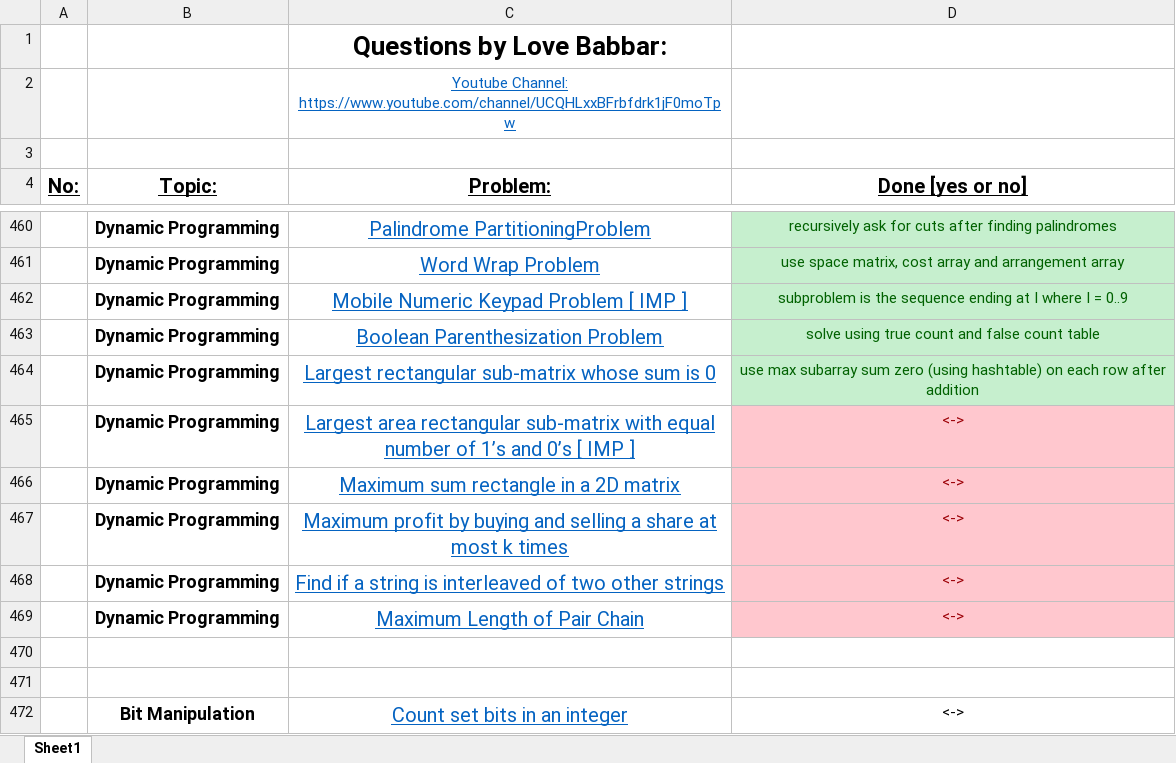
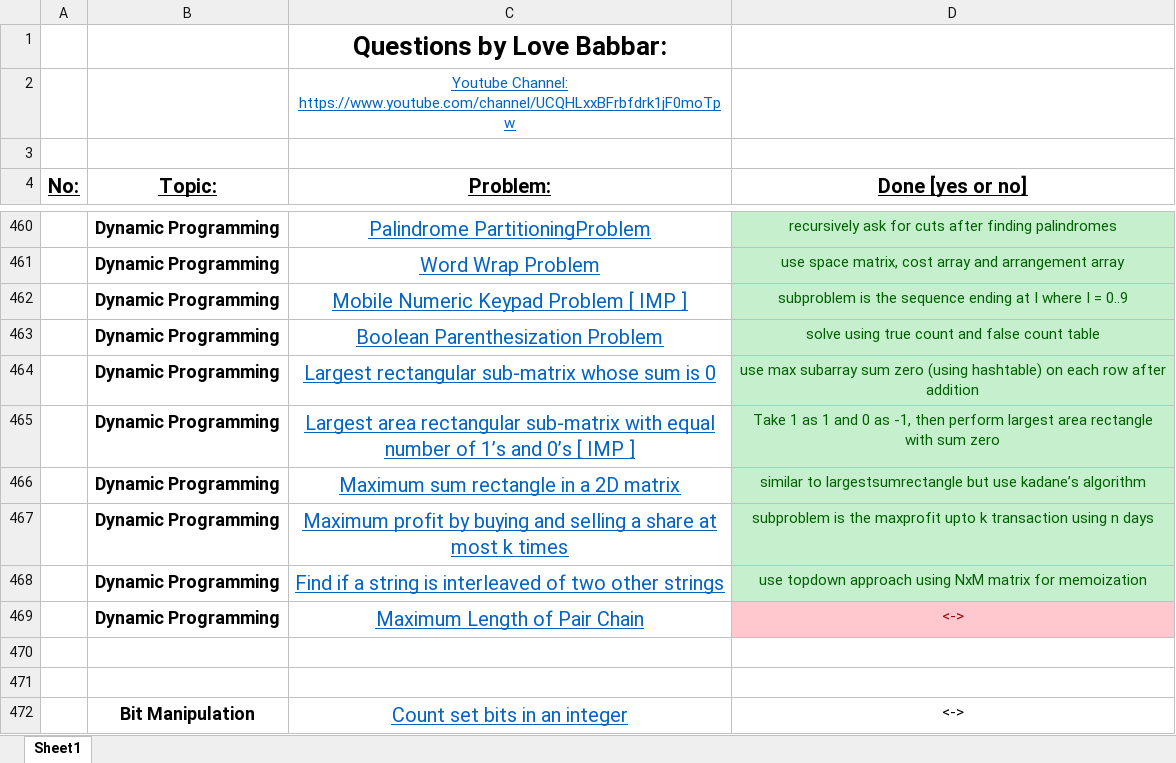
Before and after one commit to Shyam9583/dsa-workbook, an Excel workbook: workbook.xlsx, sheet Sheet1, drawn as a sheet; only a part is shown, gaps mark what is left out; values as stored, in another font and other column widths than the file's, no borders; the diff names each change by its address in the sheet, - before the commit and + after, or states it on an @@ line.

Commit message:
- Done till CheckIfStringIsInterleaved. - ChainPair remaining from DP section.

```diff
--- a/workbook.xlsx (sheet Sheet1)
+++ b/workbook.xlsx (sheet Sheet1)
-D465 (Done [yes or no]): <->
+D465 (Done [yes or no]): Take 1 as 1 and 0 as -1, then perform largest area rectangle with sum zero
@@ D465:D468 fill: #FFC7CE → #C6EFCE, text colour: #9C0006 → #006100 @@
-D466 (Done [yes or no]): <->
+D466 (Done [yes or no]): similar to largestsumrectangle but use kadane’s algorithm
-D467 (Done [yes or no]): <->
+D467 (Done [yes or no]): subproblem is the maxprofit upto k transaction using n days
-D468 (Done [yes or no]): <->
+D468 (Done [yes or no]): use topdown approach using NxM matrix for memoization
```
Also changed, not shown: 4 other files.
